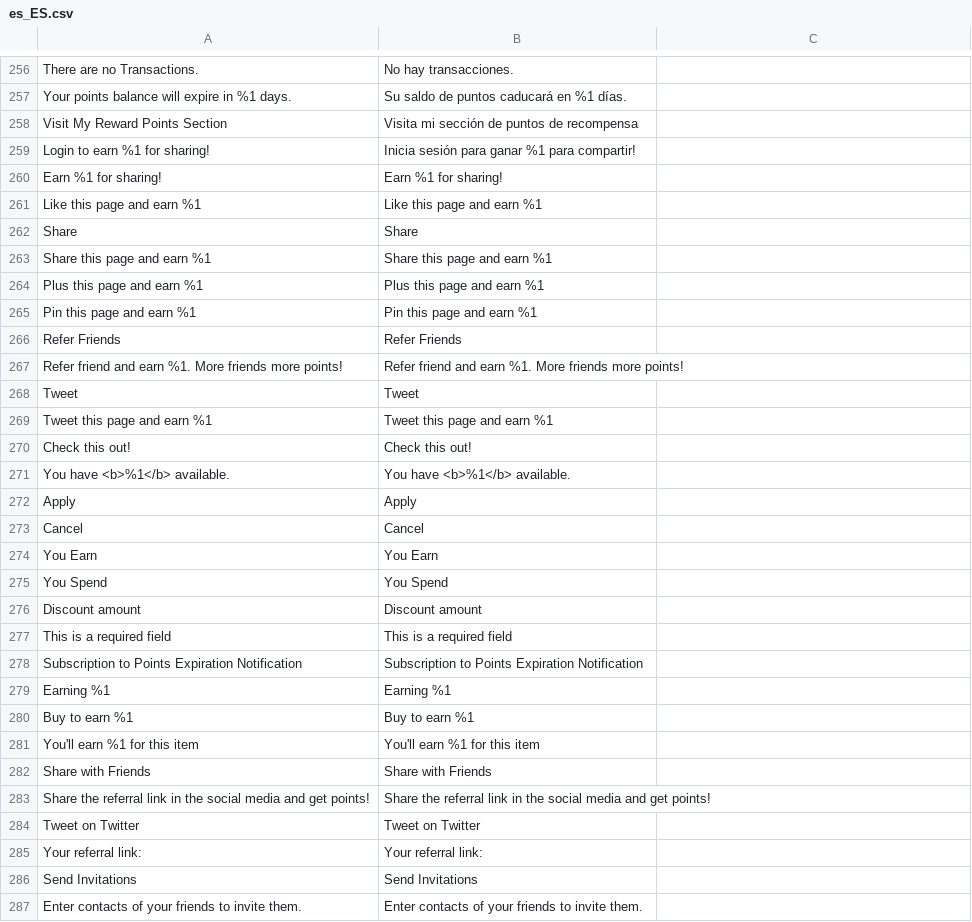
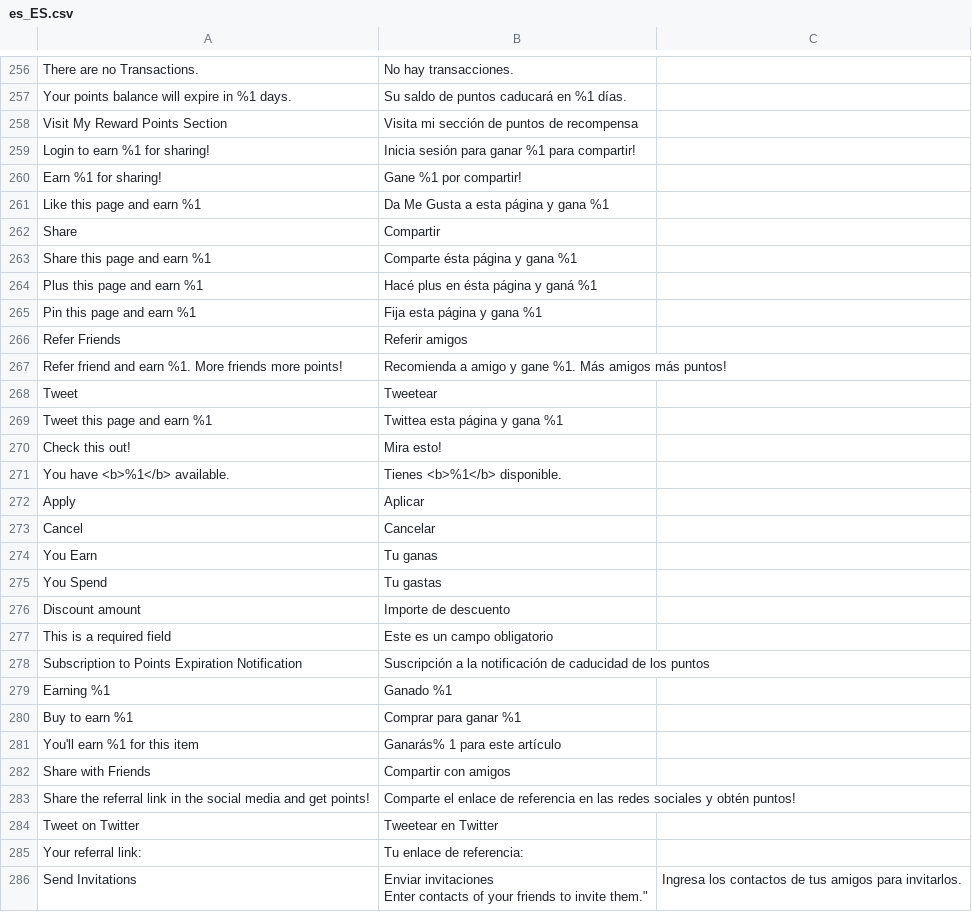
Before and after one commit to TucumanCompras/magento2-i18n, a CSV file: app/code/Mirasvit/Rewards/i18n/es_ES.csv, drawn as a sheet; only a part is shown, gaps mark what is left out; ↵ is a line break in a cell; the diff covers the shown part only; the diff names each change by its address in the sheet, - before the commit and + after, or states it on an @@ line.

Commit message:
Update es_ES.csv

```diff
--- a/app/code/Mirasvit/Rewards/i18n/es_ES.csv
+++ b/app/code/Mirasvit/Rewards/i18n/es_ES.csv
-B260: Earn %1 for sharing!
+B260: Gane %1 por compartir!
-B261: Like this page and earn %1
+B261: Da Me Gusta a esta página y gana %1
-B262: Share
+B262: Compartir
-B263: Share this page and earn %1
+B263: Comparte ésta página y gana %1
-B264: Plus this page and earn %1
+B264: Hacé plus en ésta página y ganá %1
-B265: Pin this page and earn %1
+B265: Fija esta página y gana %1
-B266: Refer Friends
+B266: Referir amigos
-B267: Refer friend and earn %1. More friends more points!
+B267: Recomienda a amigo y gane %1. Más amigos más puntos!
-B268: Tweet
+B268: Tweetear
-B269: Tweet this page and earn %1
+B269: Twittea esta página y gana %1
-B270: Check this out!
+B270: Mira esto!
-B271: You have <b>%1</b> available.
+B271: Tienes <b>%1</b> disponible.
-B272: Apply
+B272: Aplicar
-B273: Cancel
+B273: Cancelar
-B274: You Earn
+B274: Tu ganas
-B275: You Spend
+B275: Tu gastas
-B276: Discount amount
+B276: Importe de descuento
-B277: This is a required field
+B277: Este es un campo obligatorio
-B278: Subscription to Points Expiration Notification
+B278: Suscripción a la notificación de caducidad de los puntos
-B279: Earning %1
+B279: Ganado %1
-B280: Buy to earn %1
+B280: Comprar para ganar %1
-B281: You'll earn %1 for this item
+B281: Ganarás% 1 para este artículo
-B282: Share with Friends
+B282: Compartir con amigos
-B283: Share the referral link in the social media and get points!
+B283: Comparte el enlace de referencia en las redes sociales y obtén puntos!
-B284: Tweet on Twitter
+B284: Tweetear en Twitter
-B285: Your referral link:
+B285: Tu enlace de referencia:
-B286: Send Invitations
+B286: Enviar invitaciones ↵ Enter contacts of your friends to invite them."
-C286: (empty)
+C286: Ingresa los contactos de tus amigos para invitarlos.
-row 287: Enter contacts of your friends to invite them. | Enter contacts of your friends to invite them.
```
Also changed, not shown: 15 edited cells elsewhere in this file.
